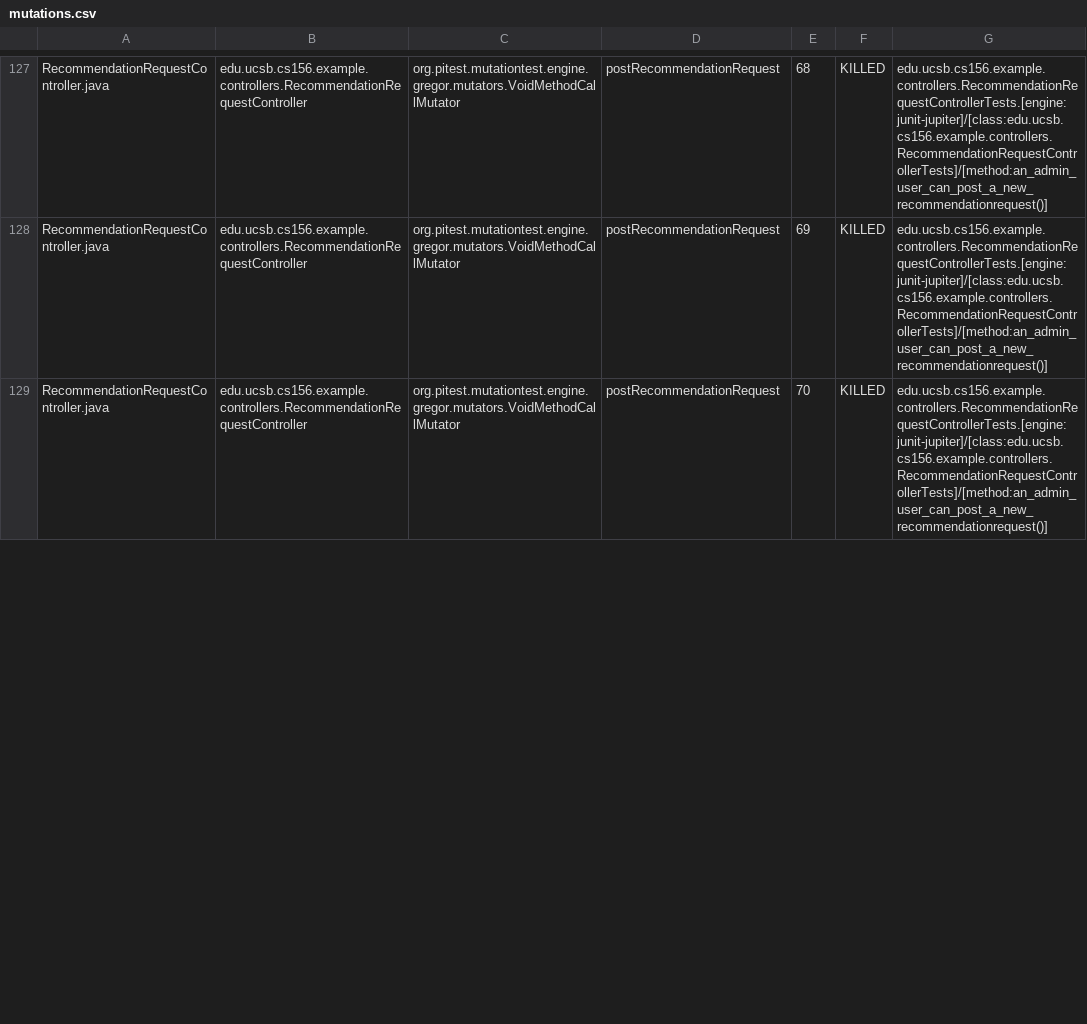
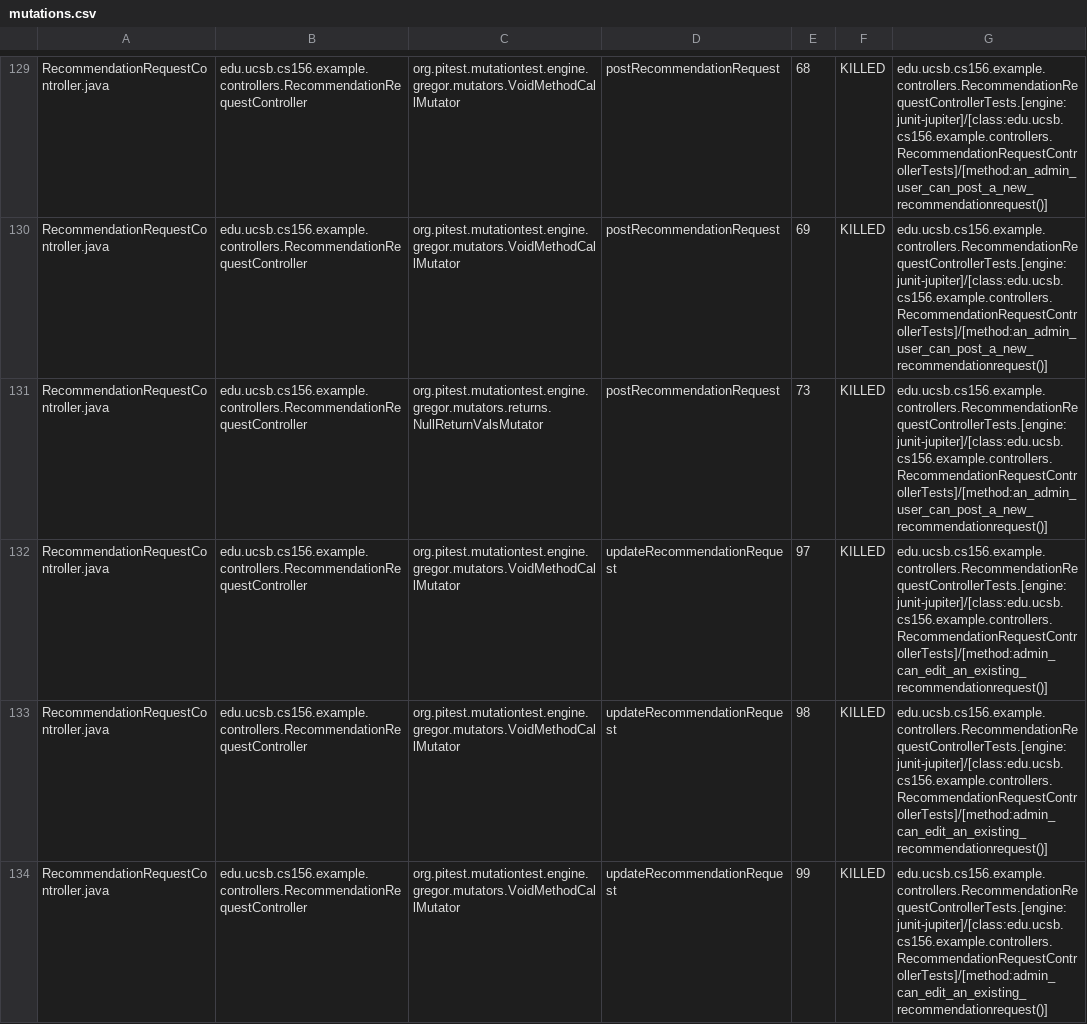
Before and after one commit to ucsb-cs156-w24/team02-w24-7pm-1, a CSV file: pitest/mutations.csv, drawn as a sheet; only a part is shown, gaps mark what is left out; the diff covers the shown part only.

Commit message:
Deploying to gh-pages from @ ucsb-cs156-w24/team02-w24-7pm-1@9fbcf776a5b15d4bd84876a20757f85d9a720bab 🚀

```diff
--- a/pitest/mutations.csv
+++ b/pitest/mutations.csv
@@ -128,2 +130,5 @@ RecommendationRequestController.java,edu.ucsb.cs156.example.controllers.Recommen
 RecommendationRequestController.java,edu.ucsb.cs156.example.controllers.RecommendationRequestController,org.pitest.mutationtest.engine.gregor.mutators.VoidMethodCallMutator,postRecommendationRequest,69,KILLED,edu.ucsb.cs156.example.controllers.RecommendationRequestControllerTests.[engine:junit-jupiter]/[class:edu.ucsb.cs156.example.controllers.RecommendationRequestControllerTests]/[method:an_admin_user_can_post_a_new_recommendationrequest()]
-RecommendationRequestController.java,edu.ucsb.cs156.example.controllers.RecommendationRequestController,org.pitest.mutationtest.engine.gregor.mutators.VoidMethodCallMutator,postRecommendationRequest,70,KILLED,edu.ucsb.cs156.example.controllers.RecommendationRequestControllerTests.[engine:junit-jupiter]/[class:edu.ucsb.cs156.example.controllers.RecommendationRequestControllerTests]/[method:an_admin_user_can_post_a_new_recommendationrequest()]
+RecommendationRequestController.java,edu.ucsb.cs156.example.controllers.RecommendationRequestController,org.pitest.mutationtest.engine.gregor.mutators.returns.NullReturnValsMutator,postRecommendationRequest,73,KILLED,edu.ucsb.cs156.example.controllers.RecommendationRequestControllerTests.[engine:junit-jupiter]/[class:edu.ucsb.cs156.example.controllers.RecommendationRequestControllerTests]/[method:an_admin_user_can_post_a_new_recommendationrequest()]
+RecommendationRequestController.java,edu.ucsb.cs156.example.controllers.RecommendationRequestController,org.pitest.mutationtest.engine.gregor.mutators.VoidMethodCallMutator,updateRecommendationRequest,97,KILLED,edu.ucsb.cs156.example.controllers.RecommendationRequestControllerTests.[engine:junit-jupiter]/[class:edu.ucsb.cs156.example.controllers.RecommendationRequestControllerTests]/[method:admin_can_edit_an_existing_recommendationrequest()]
+RecommendationRequestController.java,edu.ucsb.cs156.example.controllers.RecommendationRequestController,org.pitest.mutationtest.engine.gregor.mutators.VoidMethodCallMutator,updateRecommendationRequest,98,KILLED,edu.ucsb.cs156.example.controllers.RecommendationRequestControllerTests.[engine:junit-jupiter]/[class:edu.ucsb.cs156.example.controllers.RecommendationRequestControllerTests]/[method:admin_can_edit_an_existing_recommendationrequest()]
+RecommendationRequestController.java,edu.ucsb.cs156.example.controllers.RecommendationRequestController,org.pitest.mutationtest.engine.gregor.mutators.VoidMethodCallMutator,updateRecommendationRequest,99,KILLED,edu.ucsb.cs156.example.controllers.RecommendationRequestControllerTests.[engine:junit-jupiter]/[class:edu.ucsb.cs156.example.controllers.RecommendationRequestControllerTests]/[method:admin_can_edit_an_existing_recommendationrequest()]
```
Also changed, not shown: 5 added rows and 6 edited cells elsewhere in this file, 18 other files.
